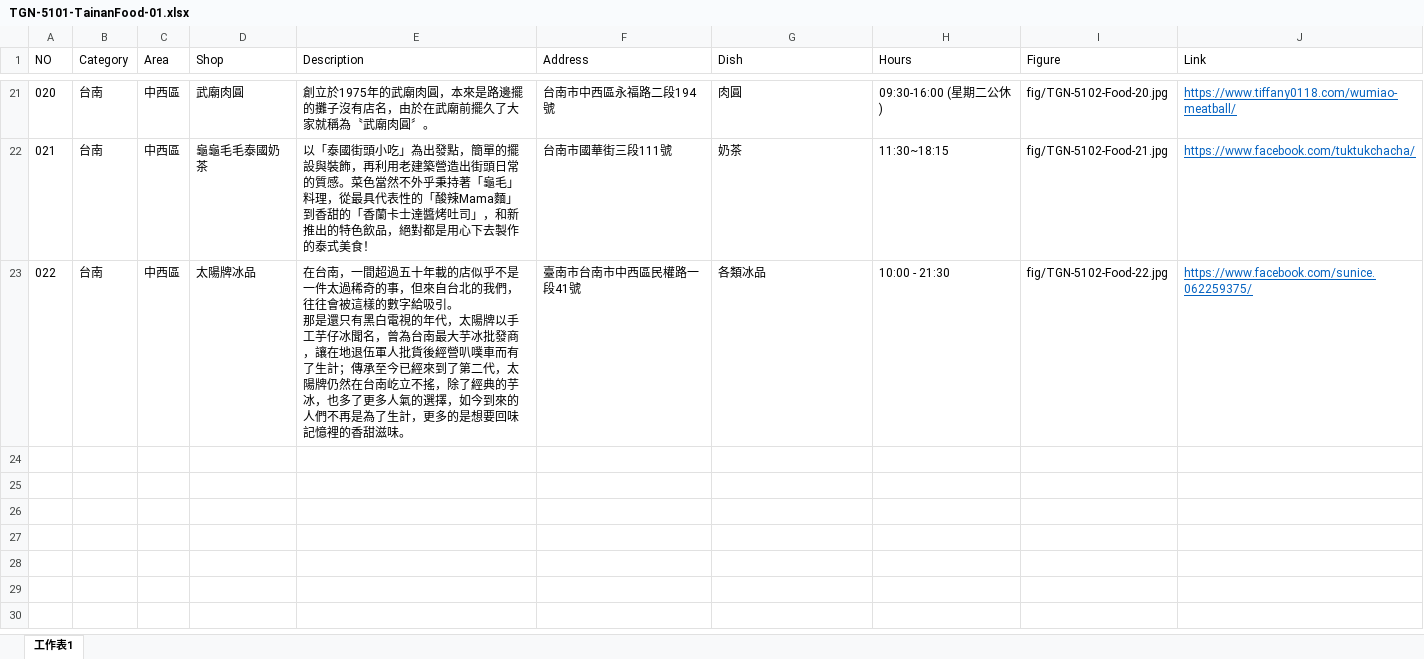
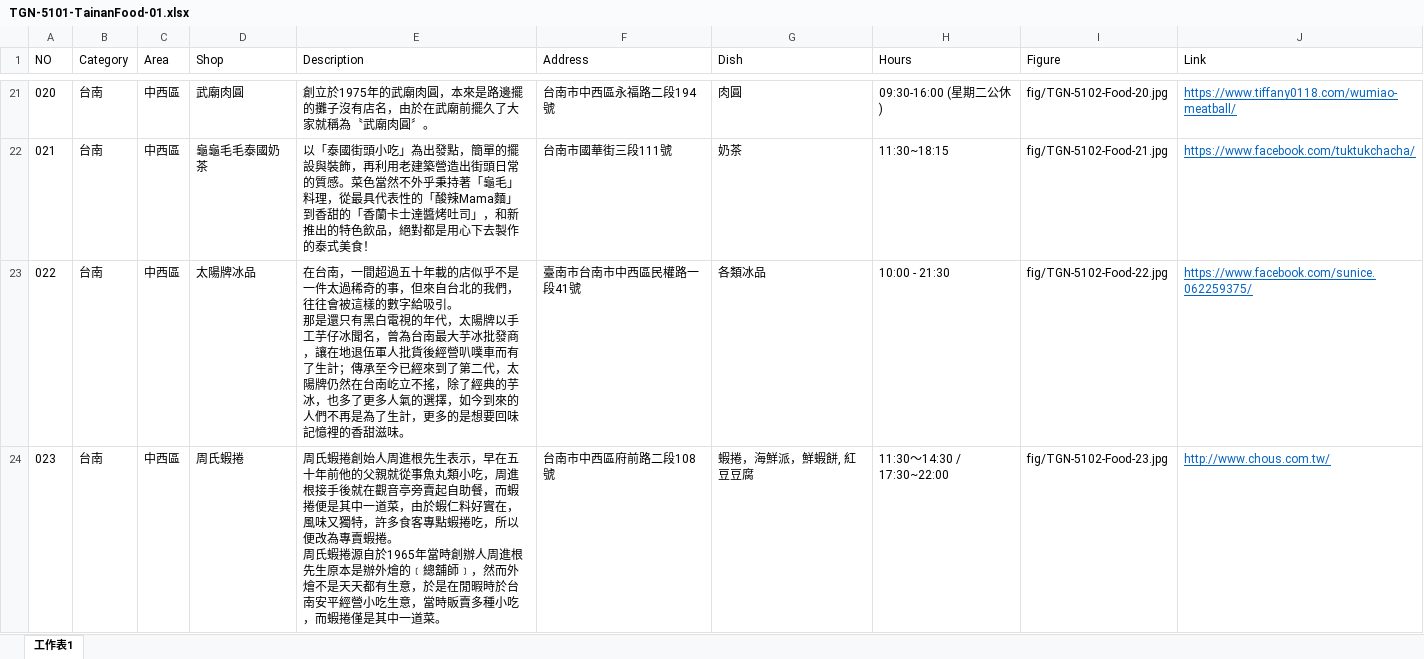
Before and after one commit to TCWang/TravelGuide-Tainan, an Excel workbook: db/TGN-5101-TainanFood-01.xlsx, sheet 工作表1, drawn as a sheet; only a part is shown, gaps mark what is left out; values as stored, in another font and other column widths than the file's, no borders; ↵ is a line break in a cell; the diff names each change by its address in the sheet, - before the commit and + after, or states it on an @@ line.

```diff
--- a/db/TGN-5101-TainanFood-01.xlsx (sheet 工作表1)
+++ b/db/TGN-5101-TainanFood-01.xlsx (sheet 工作表1)
+row 24: 023 | 台南 | 中西區 | 周氏蝦捲 | 周氏蝦捲創始人周進根先生表示，早在五十年前他的父親就從事魚丸類小吃，周進根接手後就在觀音亭旁賣起自助餐，而蝦捲便是其中一道菜，由於蝦仁料好實在，風味又獨特，許多食客專點蝦捲吃，所以便改為專賣蝦捲。 ↵ 周氏蝦捲源自於1965年當時創辦人周進根先生原本是辦外燴的﹝總舖師﹞，然而外燴不是天天都有生意，於是在閒暇時於台南安平經營小吃生意，當時販賣多種小吃，而蝦捲僅是其中一道菜。 | 台南市中西區府前路二段108號 | 蝦捲，海鮮派，鮮蝦餅, 紅豆豆腐 | 11:30～14:30 / 17:30~22:00 | fig/TGN-5102-Food-23.jpg | http://www.chous.com.tw/
```
Also changed, not shown: 3 other files.
